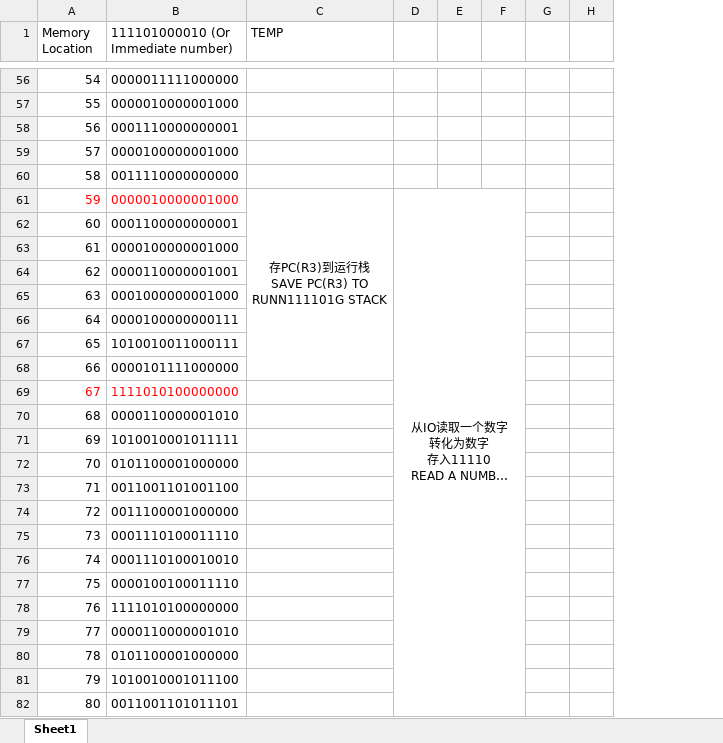
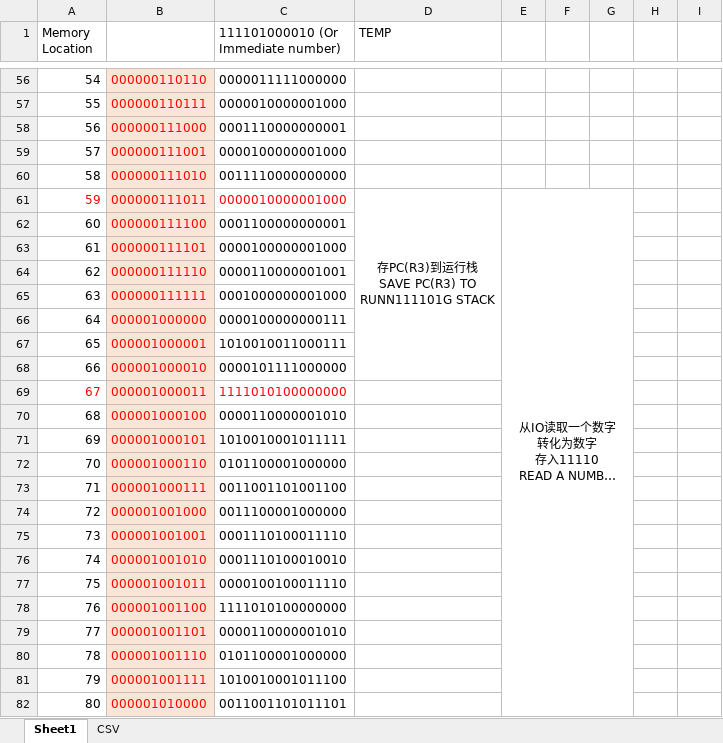
Before and after one commit to skyguidance/CSCI6461ComputerArchitecture, an Excel workbook: TestProgram1(Binary-Code).xlsx, sheet Sheet1, drawn as a sheet; only a part is shown, gaps mark what is left out; long unchanged cells end in …; values as stored, in another font and other column widths than the file's, no borders; removed rows and columns are numbered as before the commit, all else as after; the diff covers the shown part only; the diff names each change by its address in the sheet, - before the commit and + after, or states it on an @@ line.

```diff
--- a/TestProgram1(Binary-Code).xlsx (sheet Sheet1)
+++ b/TestProgram1(Binary-Code).xlsx (sheet Sheet1)
+sheet tab: CSV
+column B, rows 56-82: 000000110110 | 000000110111 | 000000111000 | 000000111001 | 000000111010 | 000000111011 | 000000111100 | 000000111101 | 000000111110 | 000000111111 | 000001000000 | 000001000001 | 000001000010 | 000001000011 | 000001000100 | 000001000101 | 000001000110 | 000001000111 | 000001001000 | 000001001001 | 000001001010 | 000001001011 | 000001001100 | 000001001101 | 000001001110 | 000001001111 | 000001010000
-column E, empty
+column H, empty
-D61:F106 merged
+E61:G106 merged
```
Also changed, not shown: 36 edited cells, cell formats and merged cells elsewhere in this sheet, TestProgram1(Assembly-Code).xlsx, 5 other files.
